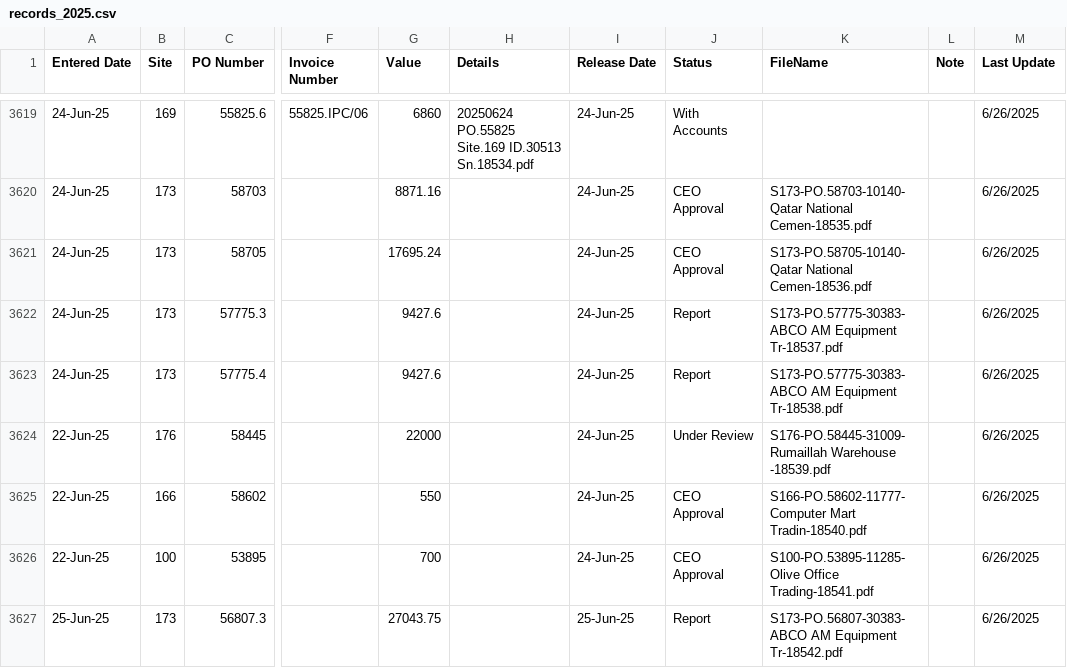
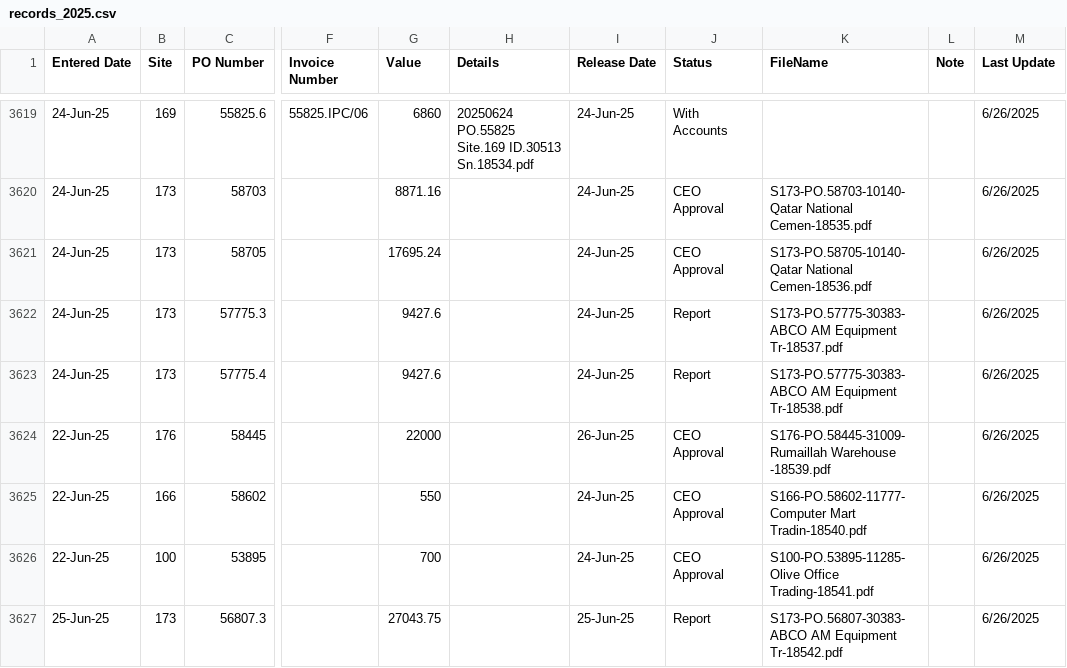
Before and after one commit to DC-database/Invoice, a CSV file: records_2025.csv, drawn as a sheet; only a part is shown, gaps mark what is left out; the diff covers the shown part only; the diff names each change by its address in the sheet, - before the commit and + after, or states it on an @@ line.

Commit message:
Add files via upload

```diff
--- a/records_2025.csv
+++ b/records_2025.csv
-I3624 (Release Date): 24-Jun-25
+I3624 (Release Date): 26-Jun-25
-J3624 (Status): Under Review
+J3624 (Status): CEO Approval
```
Also changed, not shown: 14 edited cells elsewhere in this file.
